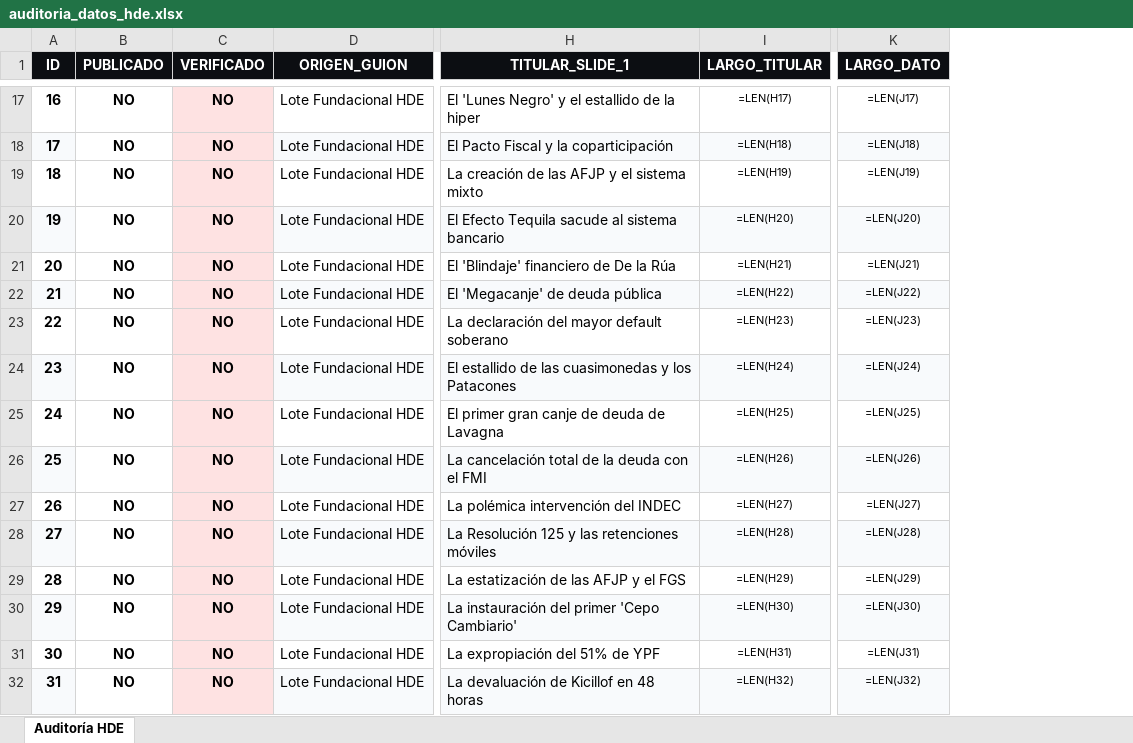
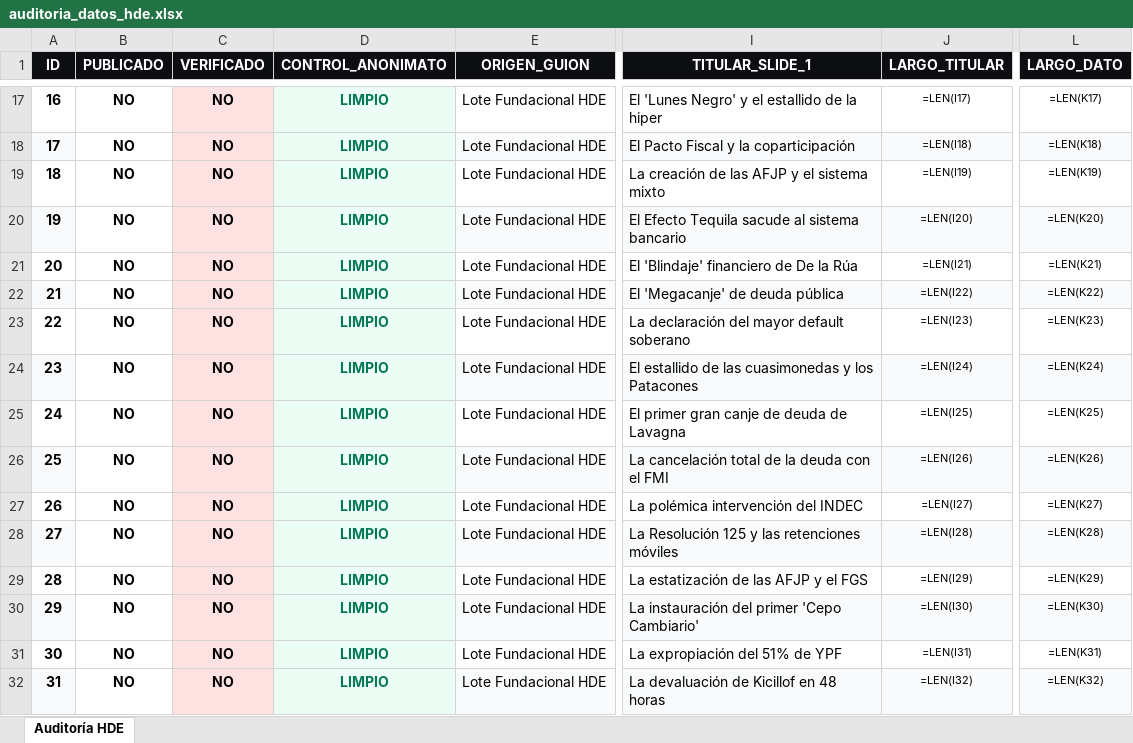
Before and after one commit to gaspitre99/hd-ig, an Excel workbook: auditoria_datos_hde.xlsx, sheet Auditoría HDE, drawn as a sheet; only a part is shown, gaps mark what is left out; values as stored, in another font and other column widths than the file's, no borders; formulas without a stored value are shown as written; addresses are those after the commit; the diff covers the shown part only; the diff names each change by its address in the sheet, - before the commit and + after, or states it on an @@ line.

Commit message:
security(privacidad): blindar anonimato institucional, columna CONTROL_ANONIMATO y cortafuegos en bot

```diff
--- a/auditoria_datos_hde.xlsx (sheet Auditoría HDE)
+++ b/auditoria_datos_hde.xlsx (sheet Auditoría HDE)
+column D (CONTROL_ANONIMATO), rows 17-32: all LIMPIO
-J17 (LARGO_TITULAR): =LEN(H17)
+J17 (LARGO_TITULAR): =LEN(I17)
-L17 (LARGO_DATO): =LEN(J17)
+L17 (LARGO_DATO): =LEN(K17)
-J18 (LARGO_TITULAR): =LEN(H18)
+J18 (LARGO_TITULAR): =LEN(I18)
-L18 (LARGO_DATO): =LEN(J18)
+L18 (LARGO_DATO): =LEN(K18)
-J19 (LARGO_TITULAR): =LEN(H19)
+J19 (LARGO_TITULAR): =LEN(I19)
-L19 (LARGO_DATO): =LEN(J19)
+L19 (LARGO_DATO): =LEN(K19)
-J20 (LARGO_TITULAR): =LEN(H20)
+J20 (LARGO_TITULAR): =LEN(I20)
-L20 (LARGO_DATO): =LEN(J20)
+L20 (LARGO_DATO): =LEN(K20)
-J21 (LARGO_TITULAR): =LEN(H21)
+J21 (LARGO_TITULAR): =LEN(I21)
-L21 (LARGO_DATO): =LEN(J21)
+L21 (LARGO_DATO): =LEN(K21)
-J22 (LARGO_TITULAR): =LEN(H22)
+J22 (LARGO_TITULAR): =LEN(I22)
-L22 (LARGO_DATO): =LEN(J22)
+L22 (LARGO_DATO): =LEN(K22)
-J23 (LARGO_TITULAR): =LEN(H23)
+J23 (LARGO_TITULAR): =LEN(I23)
-L23 (LARGO_DATO): =LEN(J23)
+L23 (LARGO_DATO): =LEN(K23)
-J24 (LARGO_TITULAR): =LEN(H24)
+J24 (LARGO_TITULAR): =LEN(I24)
-L24 (LARGO_DATO): =LEN(J24)
+L24 (LARGO_DATO): =LEN(K24)
-J25 (LARGO_TITULAR): =LEN(H25)
+J25 (LARGO_TITULAR): =LEN(I25)
-L25 (LARGO_DATO): =LEN(J25)
+L25 (LARGO_DATO): =LEN(K25)
-J26 (LARGO_TITULAR): =LEN(H26)
+J26 (LARGO_TITULAR): =LEN(I26)
-L26 (LARGO_DATO): =LEN(J26)
+L26 (LARGO_DATO): =LEN(K26)
-J27 (LARGO_TITULAR): =LEN(H27)
+J27 (LARGO_TITULAR): =LEN(I27)
-L27 (LARGO_DATO): =LEN(J27)
+L27 (LARGO_DATO): =LEN(K27)
-J28 (LARGO_TITULAR): =LEN(H28)
+J28 (LARGO_TITULAR): =LEN(I28)
-L28 (LARGO_DATO): =LEN(J28)
+L28 (LARGO_DATO): =LEN(K28)
-J29 (LARGO_TITULAR): =LEN(H29)
+J29 (LARGO_TITULAR): =LEN(I29)
-L29 (LARGO_DATO): =LEN(J29)
+L29 (LARGO_DATO): =LEN(K29)
-J30 (LARGO_TITULAR): =LEN(H30)
+J30 (LARGO_TITULAR): =LEN(I30)
-L30 (LARGO_DATO): =LEN(J30)
+L30 (LARGO_DATO): =LEN(K30)
-J31 (LARGO_TITULAR): =LEN(H31)
+J31 (LARGO_TITULAR): =LEN(I31)
-L31 (LARGO_DATO): =LEN(J31)
+L31 (LARGO_DATO): =LEN(K31)
-J32 (LARGO_TITULAR): =LEN(H32)
+J32 (LARGO_TITULAR): =LEN(I32)
-L32 (LARGO_DATO): =LEN(J32)
+L32 (LARGO_DATO): =LEN(K32)
```
Also changed, not shown: 303 edited cells elsewhere in this sheet, 4 other files.
